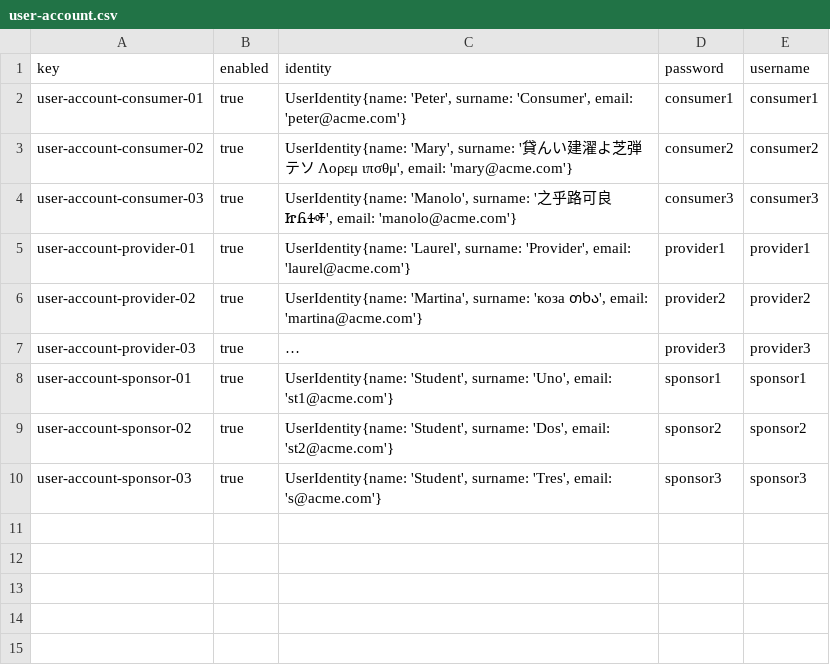
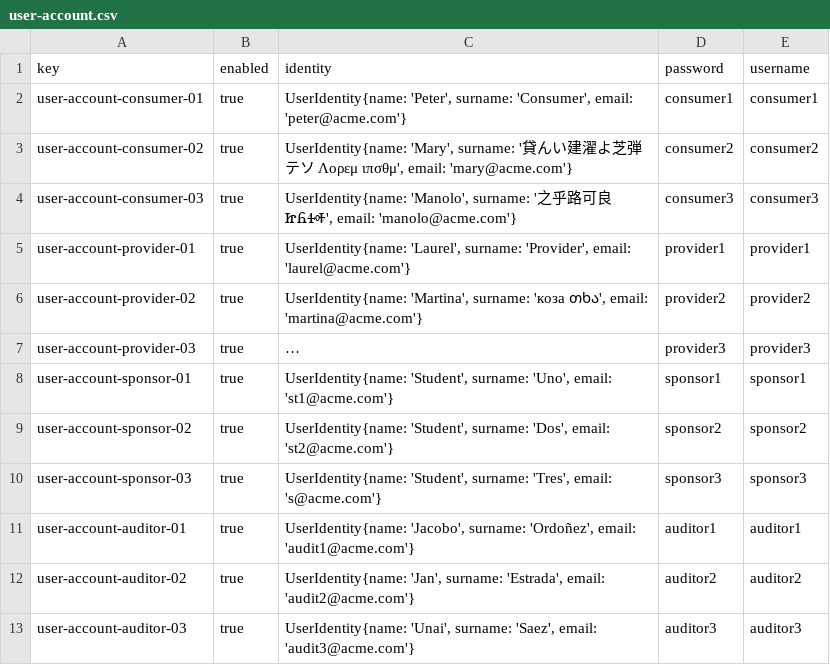
Before and after one commit to G058-DP2/Acme-Starters-C, a CSV file: src/main/resources/WEB-INF/data/sample/batch-01/user-account.csv, drawn as a sheet; long unchanged cells end in …; the diff names each change by its address in the sheet, - before the commit and + after, or states it on an @@ line.

Commit message:
feat: Add v1 sample data

```diff
--- a/src/main/resources/WEB-INF/data/sample/batch-01/user-account.csv
+++ b/src/main/resources/WEB-INF/data/sample/batch-01/user-account.csv
+row 11: user-account-auditor-01 | true | UserIdentity{name: 'Jacobo', surname: 'Ordoñez', email: 'audit1@acme.com'} | auditor1 | auditor1
+row 12: user-account-auditor-02 | true | UserIdentity{name: 'Jan', surname: 'Estrada', email: 'audit2@acme.com'} | auditor2 | auditor2
+row 13: user-account-auditor-03 | true | UserIdentity{name: 'Unai', surname: 'Saez', email: 'audit3@acme.com'} | auditor3 | auditor3
```
Also changed, not shown: 2 other files.
